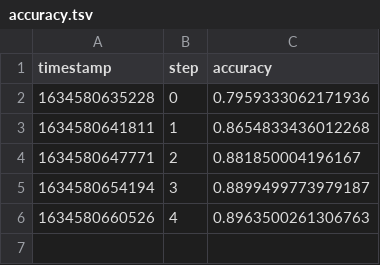
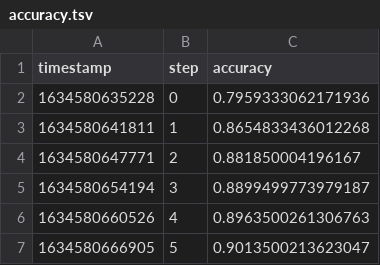
Before and after one commit to daavoo/demo-fashion-mnist, a TSV file: dvclive/accuracy.tsv, drawn as a sheet; the diff names each change by its address in the sheet, - before the commit and + after, or states it on an @@ line.

```diff
--- a/dvclive/accuracy.tsv
+++ b/dvclive/accuracy.tsv
+row 7: 1634580666905 | 5 | 0.9013500213623047
```
Also changed, not shown: dvclive/loss.tsv, 2 other files.
